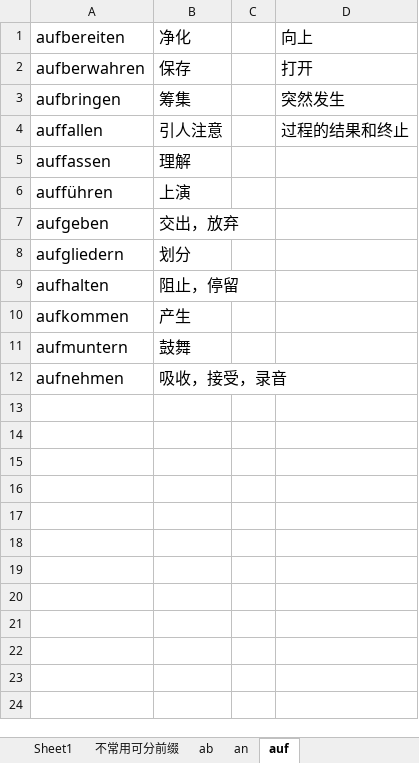
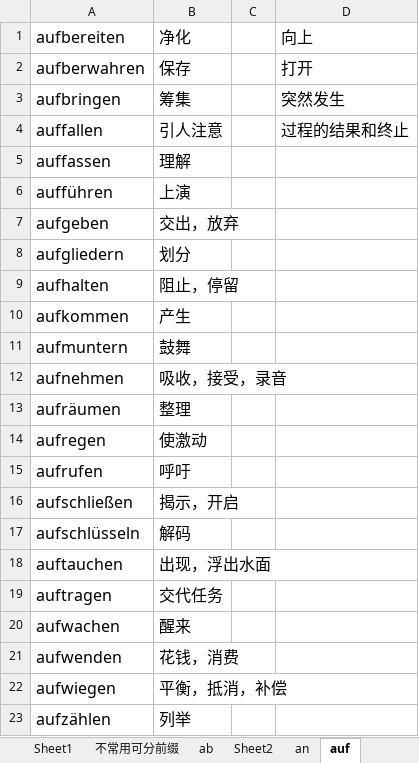
Before and after one commit to p1k0pan/Deutsch, an Excel workbook: 德福词汇/徐立华词汇.xlsx, sheet auf, drawn as a sheet; values as stored, in another font and other column widths than the file's, no borders; the diff names each change by its address in the sheet, - before the commit and + after, or states it on an @@ line.

```diff
--- a/德福词汇/徐立华词汇.xlsx (sheet auf)
+++ b/德福词汇/徐立华词汇.xlsx (sheet auf)
+sheet tab: Sheet2
+row 13: aufräumen | 整理
+row 14: aufregen | 使激动
+row 15: aufrufen | 呼吁
+row 16: aufschließen | 揭示，开启
+row 17: aufschlüsseln | 解码
+row 18: auftauchen | 出现，浮出水面
+row 19: auftragen | 交代任务
+row 20: aufwachen | 醒来
+row 21: aufwenden | 花钱，消费
+row 22: aufwiegen | 平衡，抵消，补偿
+row 23: aufzählen | 列举
```
Also changed, not shown: sheet ab.
